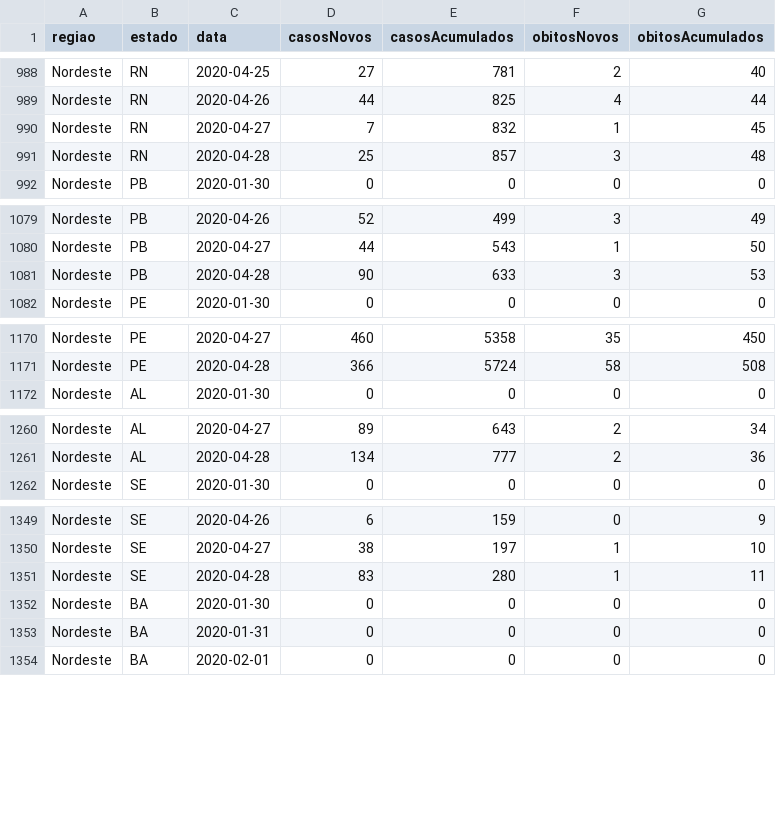
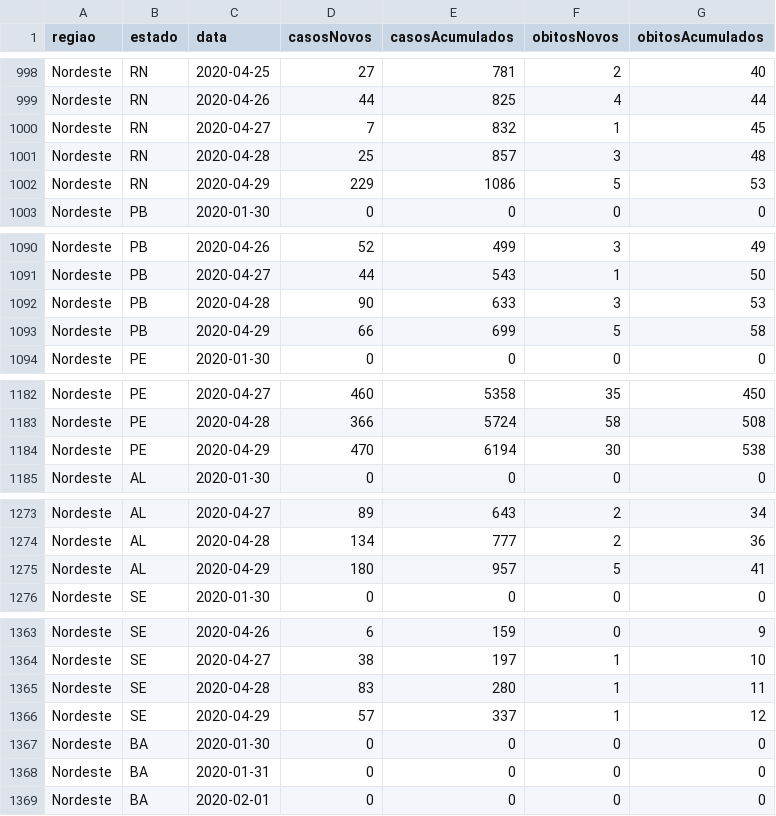
Before and after one commit to JonerMello/COVID19, a CSV file: DB/ministerio_saude.csv, drawn as a sheet; only a part is shown, gaps mark what is left out; the diff covers the shown part only.

```diff
--- a/DB/ministerio_saude.csv
+++ b/DB/ministerio_saude.csv
@@ -991,2 +1001,3 @@ Nordeste;RN;2020-04-27;7;832;1;45
 Nordeste;RN;2020-04-28;25;857;3;48
+Nordeste;RN;2020-04-29;229;1086;5;53
 Nordeste;PB;2020-01-30;0;0;0;0
@@ -1081,2 +1092,3 @@ Nordeste;PB;2020-04-27;44;543;1;50
 Nordeste;PB;2020-04-28;90;633;3;53
+Nordeste;PB;2020-04-29;66;699;5;58
 Nordeste;PE;2020-01-30;0;0;0;0
@@ -1171,2 +1183,3 @@ Nordeste;PE;2020-04-27;460;5358;35;450
 Nordeste;PE;2020-04-28;366;5724;58;508
+Nordeste;PE;2020-04-29;470;6194;30;538
 Nordeste;AL;2020-01-30;0;0;0;0
@@ -1261,2 +1274,3 @@ Nordeste;AL;2020-04-27;89;643;2;34
 Nordeste;AL;2020-04-28;134;777;2;36
+Nordeste;AL;2020-04-29;180;957;5;41
 Nordeste;SE;2020-01-30;0;0;0;0
@@ -1351,2 +1365,3 @@ Nordeste;SE;2020-04-27;38;197;1;10
 Nordeste;SE;2020-04-28;83;280;1;11
+Nordeste;SE;2020-04-29;57;337;1;12
 Nordeste;BA;2020-01-30;0;0;0;0
```
Also changed, not shown: 22 added rows elsewhere in this file, 30 other files.
